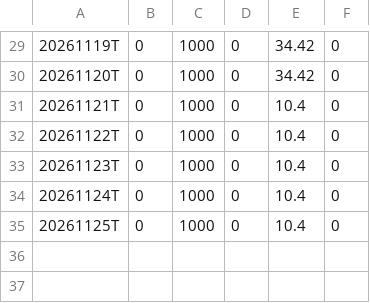
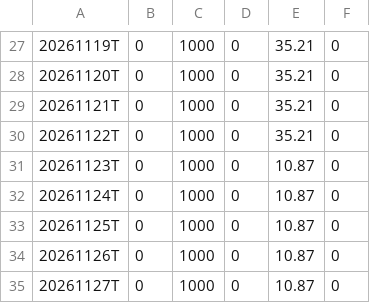
Before and after one commit to jay81k/relative-strength, a CSV file: output/RSRATING.csv, drawn as a sheet; only a part is shown, gaps mark what is left out; the diff covers the shown part only.

```diff
--- a/output/RSRATING.csv
+++ b/output/RSRATING.csv
@@ -29,7 +27,9 @@
-20261119T,0,1000,0,34.42,0
-20261120T,0,1000,0,34.42,0
-20261121T,0,1000,0,10.4,0
-20261122T,0,1000,0,10.4,0
-20261123T,0,1000,0,10.4,0
-20261124T,0,1000,0,10.4,0
-20261125T,0,1000,0,10.4,0
+20261119T,0,1000,0,35.21,0
+20261120T,0,1000,0,35.21,0
+20261121T,0,1000,0,35.21,0
+20261122T,0,1000,0,35.21,0
+20261123T,0,1000,0,10.87,0
+20261124T,0,1000,0,10.87,0
+20261125T,0,1000,0,10.87,0
+20261126T,0,1000,0,10.87,0
+20261127T,0,1000,0,10.87,0
```
Also changed, not shown: 2 removed rows and 26 edited cells elsewhere in this file, output/rs_industries.csv, output/rs_stocks.csv, 3 other files.
